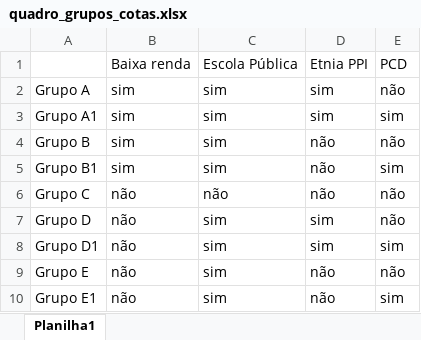
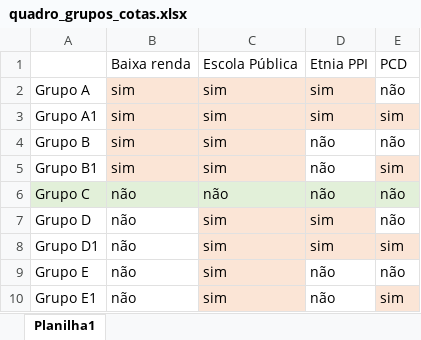
Before and after one commit to heliomacedofilho/projetos-do-bootcamp-analise-de-dados-enap-2023, an Excel workbook: analise_da_evasao_estudantil/Docs Complementares/quadro_grupos_cotas.xlsx, sheet Planilha1, drawn as a sheet; values as stored, in another font and other column widths than the file's, no borders; the diff names each change by its address in the sheet, - before the commit and + after, or states it on an @@ line.

```diff
--- a/analise_da_evasao_estudantil/Docs Complementares/quadro_grupos_cotas.xlsx (sheet Planilha1)
+++ b/analise_da_evasao_estudantil/Docs Complementares/quadro_grupos_cotas.xlsx (sheet Planilha1)
-B2:D2 fill: none
+B2:D2 fill: #FBE5D6
-B3:E3 fill: none
+B3:E3 fill: #FBE5D6
-B4:C5 fill: none
+B4:C5 fill: #FBE5D6
-E5 fill: none
+E5 fill: #FBE5D6
-A6:E6 fill: none
+A6:E6 fill: #E2F0D9
-C7:D7 fill: none
+C7:D7 fill: #FBE5D6
-C8:E8 fill: none
+C8:E8 fill: #FBE5D6
-C9:C10 fill: none
+C9:C10 fill: #FBE5D6
-E10 fill: none
+E10 fill: #FBE5D6
```
Also changed, not shown: 3 other files.
